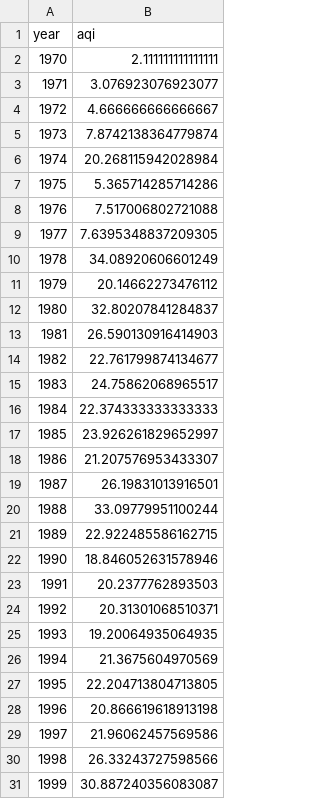
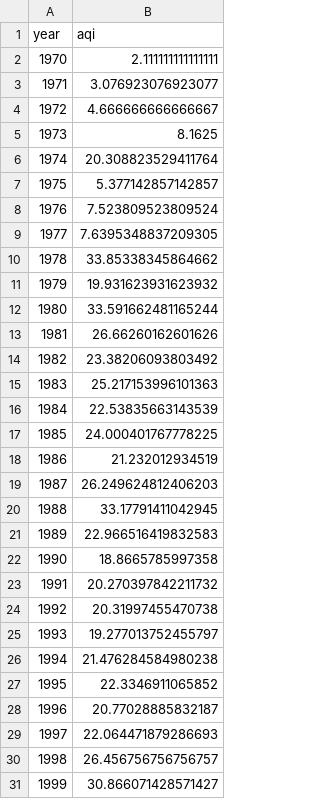
Before and after one commit to ManasaSRonur/choking-skies, a CSV file: intermediary_files/yearly_aqi_1964_2024.csv, drawn as a sheet; only a part is shown; the diff covers the shown part only.

```diff
--- a/intermediary_files/yearly_aqi_1964_2024.csv
+++ b/intermediary_files/yearly_aqi_1964_2024.csv
@@ -4,28 +4,28 @@ year,aqi
 1972,4.666666666666667
-1973,7.8742138364779874
-1974,20.268115942028984
-1975,5.365714285714286
-1976,7.517006802721088
+1973,8.1625
+1974,20.308823529411764
+1975,5.377142857142857
+1976,7.523809523809524
 1977,7.6395348837209305
-1978,34.08920606601249
-1979,20.14662273476112
-1980,32.80207841284837
-1981,26.590130916414903
-1982,22.761799874134677
-1983,24.75862068965517
-1984,22.374333333333333
-1985,23.926261829652997
-1986,21.207576953433307
-1987,26.19831013916501
-1988,33.09779951100244
-1989,22.922485586162715
-1990,18.846052631578946
-1991,20.2377762893503
-1992,20.31301068510371
-1993,19.20064935064935
-1994,21.3675604970569
-1995,22.204713804713805
-1996,20.866619618913198
-1997,21.96062457569586
-1998,26.33243727598566
-1999,30.887240356083087
+1978,33.85338345864662
+1979,19.931623931623932
+1980,33.591662481165244
+1981,26.66260162601626
+1982,23.38206093803492
+1983,25.217153996101363
+1984,22.53835663143539
+1985,24.000401767778225
+1986,21.232012934519
+1987,26.249624812406203
+1988,33.17791411042945
+1989,22.966516419832583
+1990,18.8665785997358
+1991,20.270397842211732
+1992,20.31997455470738
+1993,19.277013752455797
+1994,21.476284584980238
+1995,22.3346911065852
+1996,20.77028885832187
+1997,22.064471879286693
+1998,26.456756756756757
+1999,30.866071428571427
```
Also changed, not shown: 24 edited cells elsewhere in this file, 5 other files.
